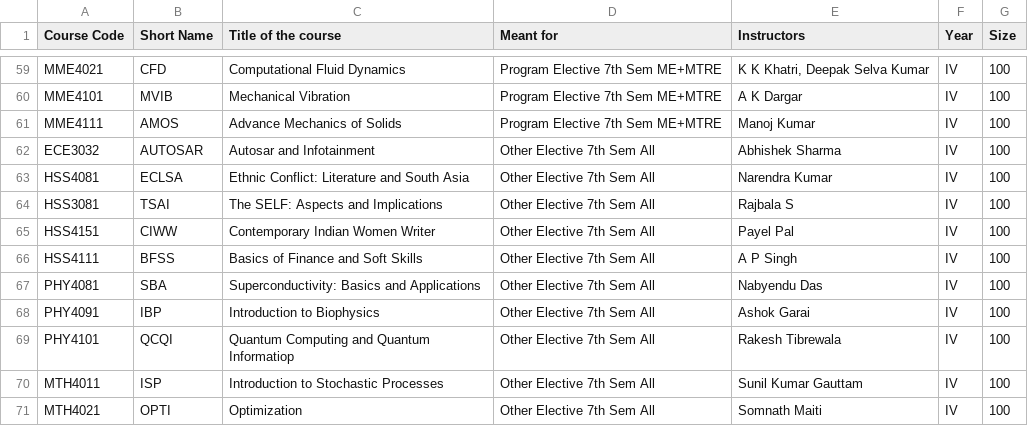
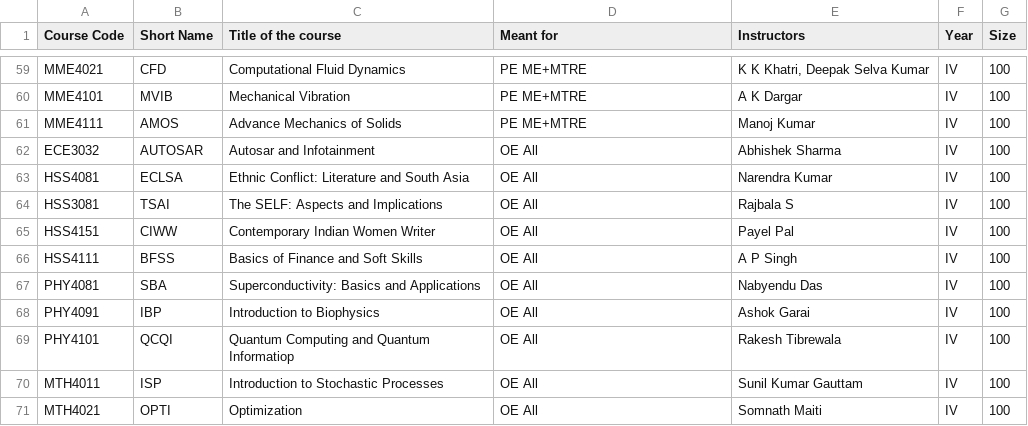
Before and after one commit to HJain13/timetable_maker, a CSV file: data.csv, drawn as a sheet; only a part is shown, gaps mark what is left out; the diff covers the shown part only; the diff names each change by its address in the sheet, - before the commit and + after, or states it on an @@ line.

```diff
--- a/data.csv
+++ b/data.csv
-D59:D61 (Meant for): Program Elective 7th Sem ME+MTRE
+D59:D61 (Meant for): PE ME+MTRE
-D62:D71 (Meant for): Other Elective 7th Sem All
+D62:D71 (Meant for): OE All
```
Also changed, not shown: 27 edited cells elsewhere in this file, presentation/Course_List_tt.csv, 2 other files.
